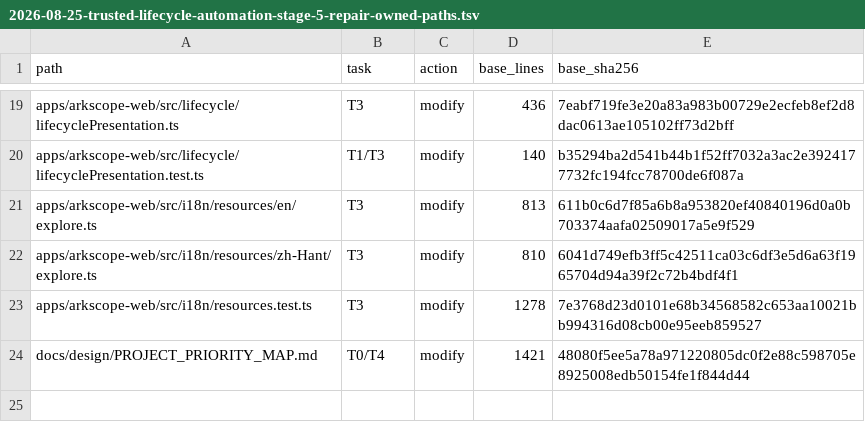
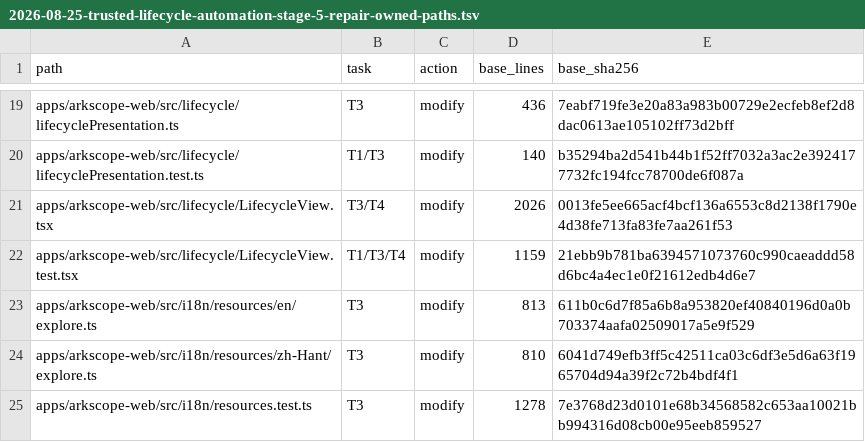
Before and after one commit to HYL-Dave/MindfulRL-Intraday, a TSV file: docs/superpowers/plans/2026-08-25-trusted-lifecycle-automation-stage-5-repair-owned-paths.tsv, drawn as a sheet; only a part is shown, gaps mark what is left out; the shorter side is filled out with more unchanged rows; the diff names each change by its address in the sheet, - before the commit and + after, or states it on an @@ line.

Commit message:
docs(lifecycle): bind current-run blocker repair

```diff
--- a/docs/superpowers/plans/2026-08-25-trusted-lifecycle-automation-stage-5-repair-owned-paths.tsv
+++ b/docs/superpowers/plans/2026-08-25-trusted-lifecycle-automation-stage-5-repair-owned-paths.tsv
+row 21: apps/arkscope-web/src/lifecycle/LifecycleView.tsx | T3/T4 | modify | 2026 | 0013fe5ee665acf4bcf136a6553c8d2138f1790e4d38fe713fa83fe7aa261f53
+row 22: apps/arkscope-web/src/lifecycle/LifecycleView.test.tsx | T1/T3/T4 | modify | 1159 | 21ebb9b781ba6394571073760c990caeaddd58d6bc4a4ec1e0f21612edb4d6e7
```
Also changed, not shown: docs/superpowers/plans/2026-08-25-trusted-lifecycle-automation-stage-5-repair-evolved-owners.tsv, docs/superpowers/plans/2026-08-25-trusted-lifecycle-automation-stage-5-repair-focused-paths.tsv, 1 other file.
